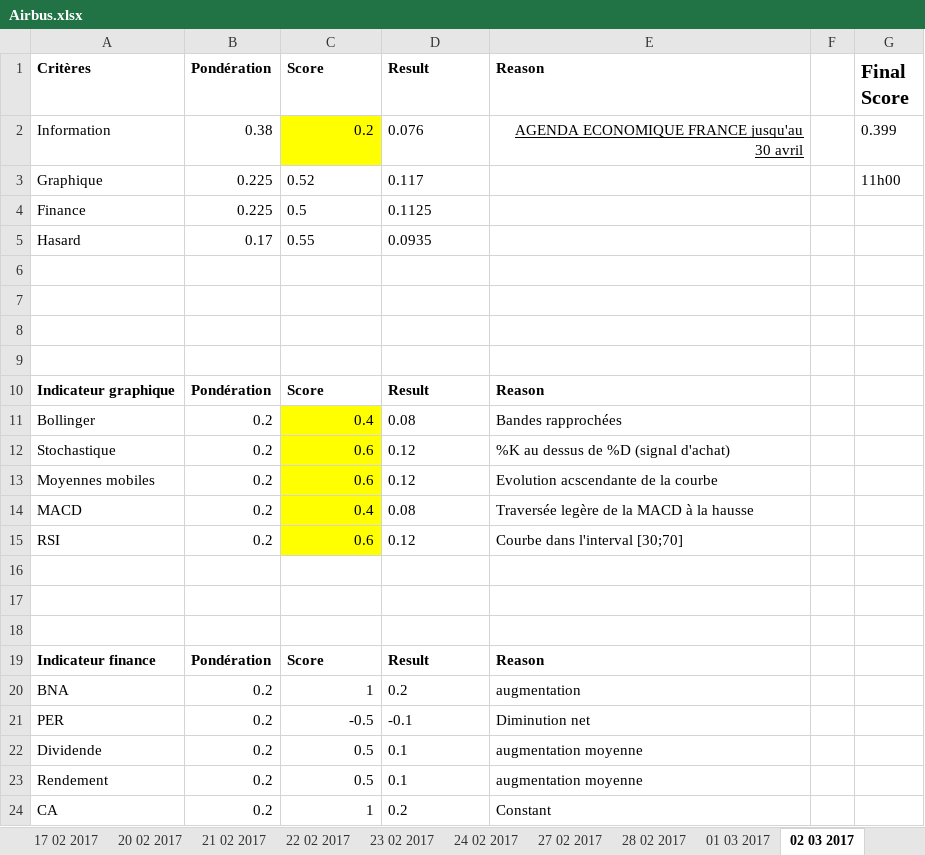
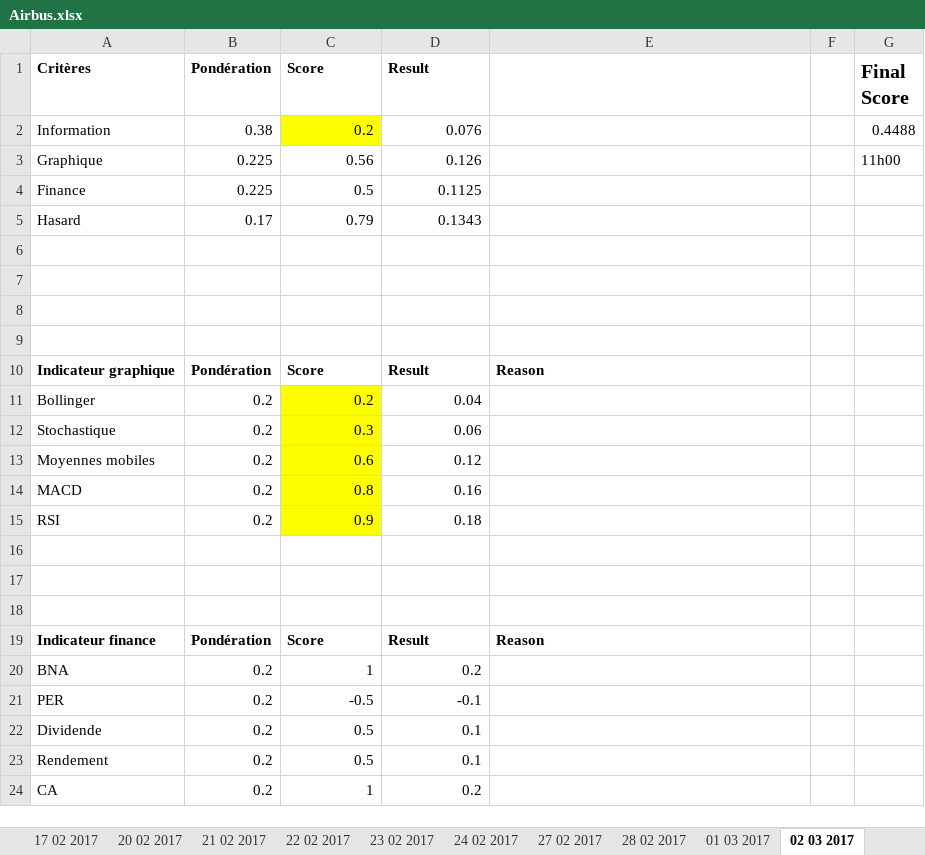
Before and after one commit to NathanKun/StockChooser, an Excel workbook: data/Airbus.xlsx, sheet 02 03 2017, drawn as a sheet; values as stored, in another font and other column widths than the file's, no borders; charts and pictures not drawn; the diff names each change by its address in the sheet, - before the commit and + after, or states it on an @@ line.

```diff
--- a/data/Airbus.xlsx (sheet 02 03 2017)
+++ b/data/Airbus.xlsx (sheet 02 03 2017)
-E1: Reason
+E1: (empty)
-D2 alignment: left
+D2 alignment: right
-E2: AGENDA ECONOMIQUE FRANCE jusqu'au 30 avril
+E2: (empty)
-G2 (Final Score): 0.399
+G2 (Final Score): 0.4488
-C3 (Score): 0.52
+C3 (Score): 0.56
-D3 (Result): 0.117
+D3 (Result): 0.126
-C4:D4 alignment: left
+C4:D4 alignment: right
-C5 (Score): 0.55
+C5 (Score): 0.79
-D5 (Result): 0.0935
+D5 (Result): 0.1343
-C11 (Score): 0.4
+C11 (Score): 0.2
-D11 (Result): 0.08
+D11 (Result): 0.04
-E11: Bandes rapprochées
+E11: (empty)
-C12 (Score): 0.6
+C12 (Score): 0.3
-D12 (Result): 0.12
+D12 (Result): 0.06
-E12: %K au dessus de %D (signal d'achat)
+E12: (empty)
-D13 alignment: left
+D13 alignment: right
-E13: Evolution acscendante de la courbe
+E13: (empty)
-C14 (Score): 0.4
+C14 (Score): 0.8
-D14 (Result): 0.08
+D14 (Result): 0.16
-E14: Traversée legère de la MACD à la hausse
+E14: (empty)
-C15 (Score): 0.6
+C15 (Score): 0.9
-D15 (Result): 0.12
+D15 (Result): 0.18
-E15: Courbe dans l'interval [30;70]
+E15: (empty)
-D20:D24 alignment: left
+D20:D24 alignment: right
-E20: augmentation
+E20: (empty)
-E21: Diminution net
+E21: (empty)
-E22:E23: augmentation moyenne
+E22:E23: (empty)
-E24: Constant
+E24: (empty)
```
Also changed, not shown: sheet 03 03 2017, sheet 01 03 2017, sheet 23 02 2017, sheet 24 02 2017, sheet 22 02 2017, sheet 27 02 2017, 7 more sheets, charts or pictures.
